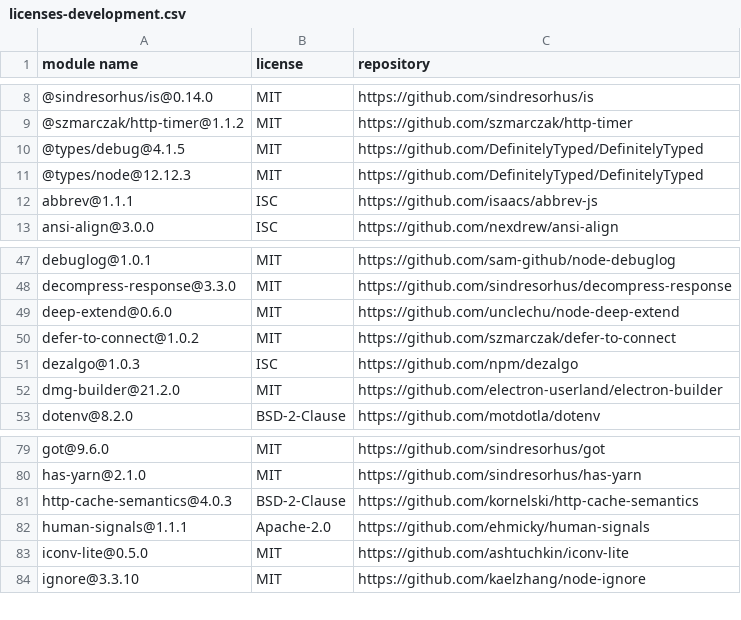
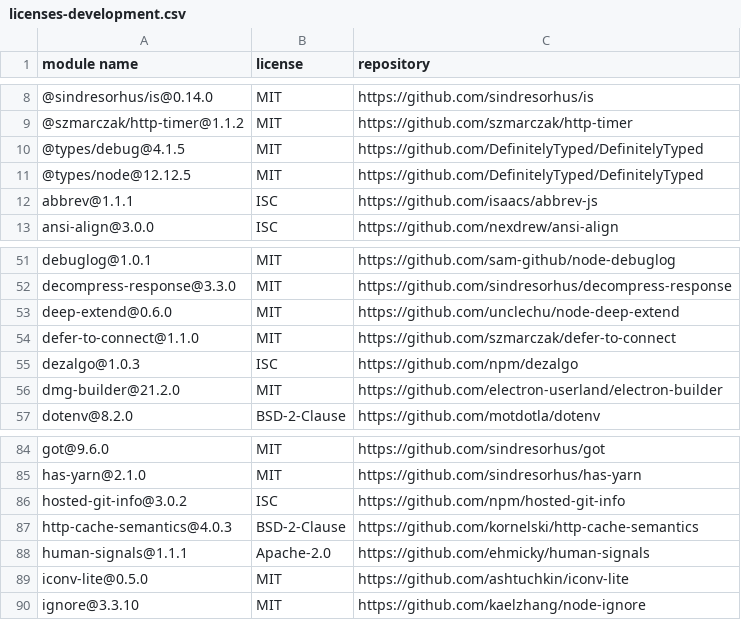
Before and after one commit to gelue-club/chkin, a CSV file: docs/licenses-development.csv, drawn as a sheet; only a part is shown, gaps mark what is left out; the diff covers the shown part only.

```diff
--- a/docs/licenses-development.csv
+++ b/docs/licenses-development.csv
@@ -10,3 +10,3 @@
 "@types/debug@4.1.5","MIT","https://github.com/DefinitelyTyped/DefinitelyTyped"
-"@types/node@12.12.3","MIT","https://github.com/DefinitelyTyped/DefinitelyTyped"
+"@types/node@12.12.5","MIT","https://github.com/DefinitelyTyped/DefinitelyTyped"
 "abbrev@1.1.1","ISC","https://github.com/isaacs/abbrev-js"
@@ -49,3 +53,3 @@
 "deep-extend@0.6.0","MIT","https://github.com/unclechu/node-deep-extend"
-"defer-to-connect@1.0.2","MIT","https://github.com/szmarczak/defer-to-connect"
+"defer-to-connect@1.1.0","MIT","https://github.com/szmarczak/defer-to-connect"
 "dezalgo@1.0.3","ISC","https://github.com/npm/dezalgo"
@@ -80,2 +85,3 @@
 "has-yarn@2.1.0","MIT","https://github.com/sindresorhus/has-yarn"
+"hosted-git-info@3.0.2","ISC","https://github.com/npm/hosted-git-info"
 "http-cache-semantics@4.0.3","BSD-2-Clause","https://github.com/kornelski/http-cache-semantics"
```
Also changed, not shown: 7 added rows and 3 edited cells elsewhere in this file, docs/licenses-production.csv, 7 other files.
